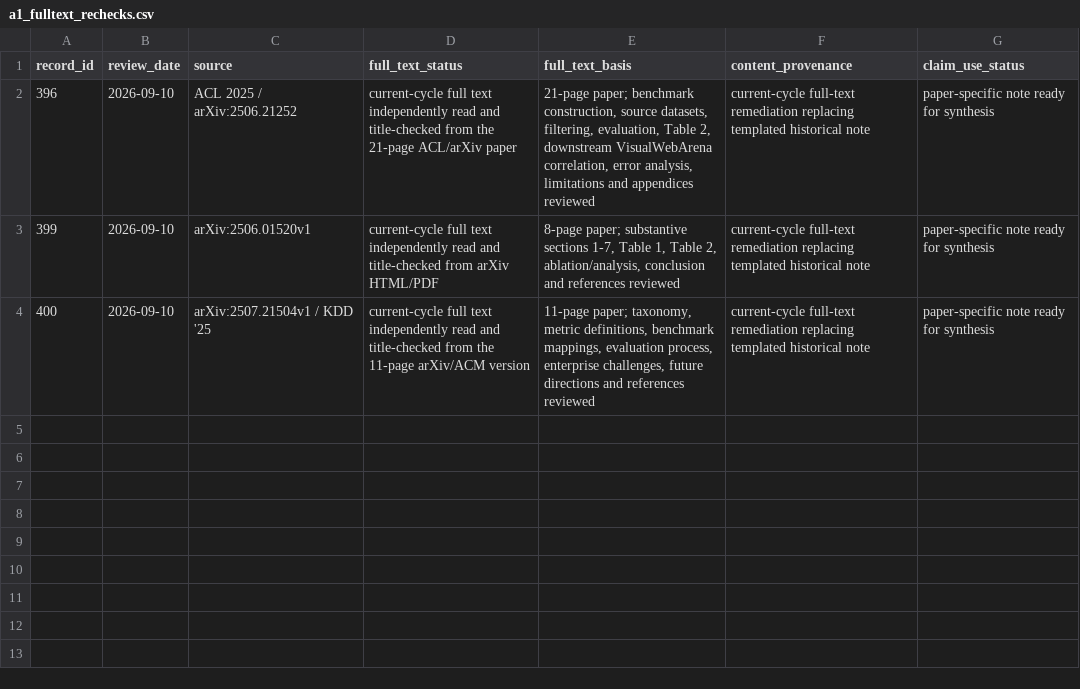
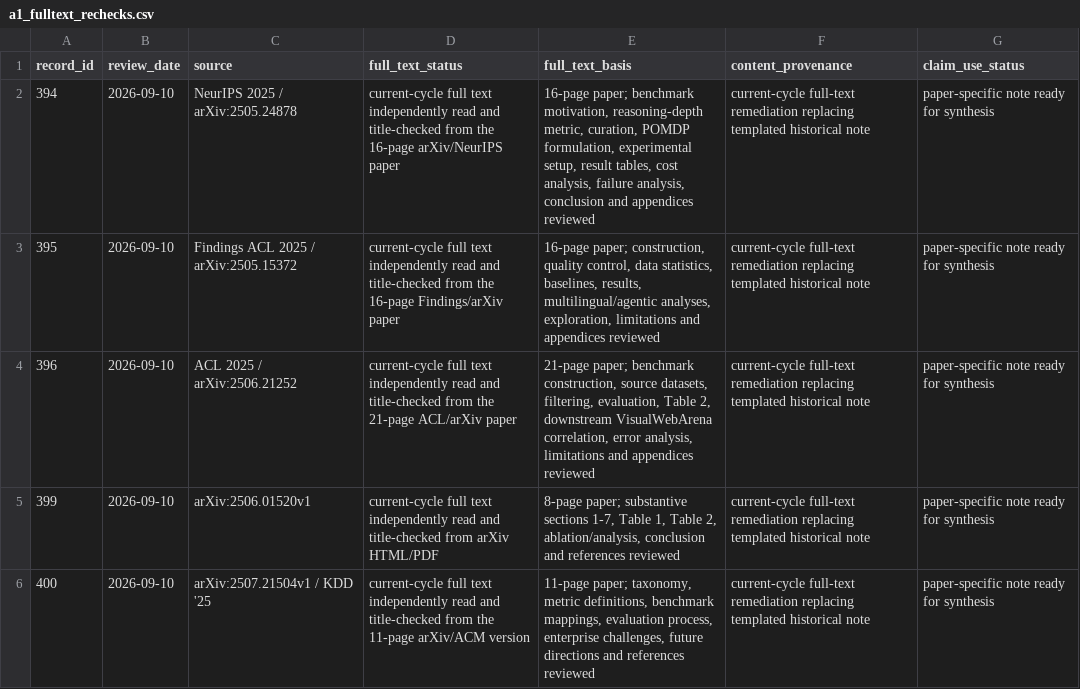
Before and after one commit to khayoubIsmail/llm-web-agents-survey-evidence, a CSV file: data/a1_fulltext_rechecks.csv, drawn as a sheet.

Commit message:
A1: log Open CaptchaWorld and X-WebAgentBench rereads

```diff
--- a/data/a1_fulltext_rechecks.csv
+++ b/data/a1_fulltext_rechecks.csv
@@ -1,2 +1,4 @@
 record_id,review_date,source,full_text_status,full_text_basis,content_provenance,claim_use_status
+394,2026-09-10,NeurIPS 2025 / arXiv:2505.24878,current-cycle full text independently read and title-checked from the 16-page arXiv/NeurIPS paper,"16-page paper; benchmark motivation, reasoning-depth metric, curation, POMDP formulation, experimental setup, result tables, cost analysis, failure analysis, conclusion and appendices reviewed",current-cycle full-text remediation replacing templated historical note,paper-specific note ready for synthesis
+395,2026-09-10,Findings ACL 2025 / arXiv:2505.15372,current-cycle full text independently read and title-checked from the 16-page Findings/arXiv paper,"16-page paper; construction, quality control, data statistics, baselines, results, multilingual/agentic analyses, exploration, limitations and appendices reviewed",current-cycle full-text remediation replacing templated historical note,paper-specific note ready for synthesis
 396,2026-09-10,ACL 2025 / arXiv:2506.21252,current-cycle full text independently read and title-checked from the 21-page ACL/arXiv paper,"21-page paper; benchmark construction, source datasets, filtering, evaluation, Table 2, downstream VisualWebArena correlation, error analysis, limitations and appendices reviewed",current-cycle full-text remediation replacing templated historical note,paper-specific note ready for synthesis
```
